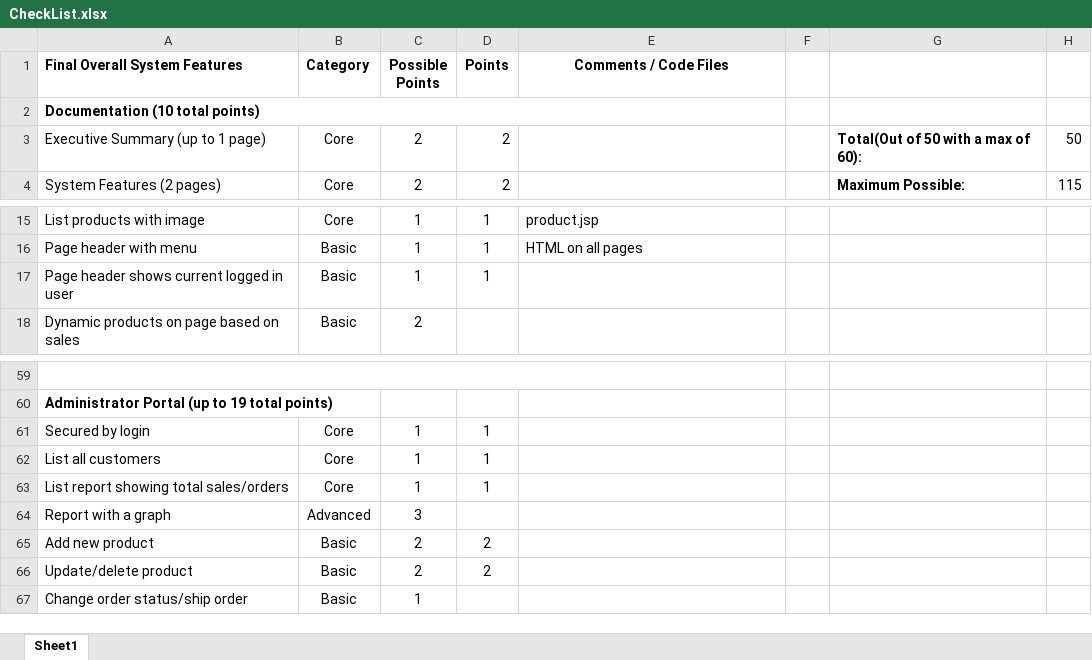
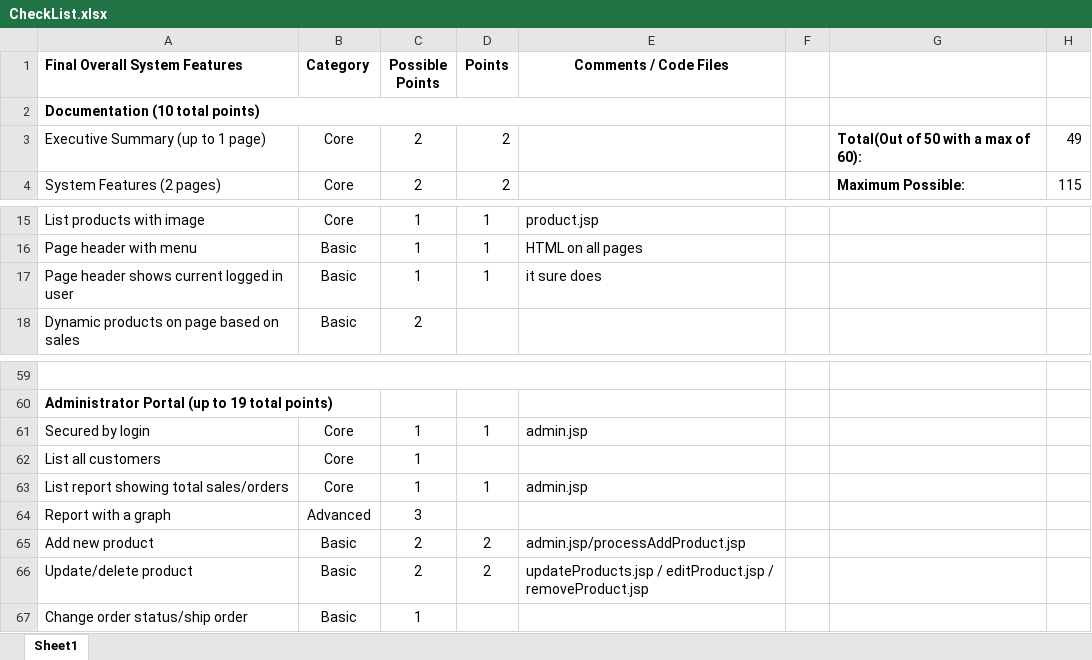
Before and after one commit to EricHarrison72/Ratlab, an Excel workbook: CheckList.xlsx, sheet Sheet1, drawn as a sheet; only a part is shown, gaps mark what is left out; values as stored, in another font and other column widths than the file's, no borders; the diff names each change by its address in the sheet, - before the commit and + after, or states it on an @@ line.

```diff
--- a/CheckList.xlsx (sheet Sheet1)
+++ b/CheckList.xlsx (sheet Sheet1)
-H3: 50
+H3: 49
-E17 (Comments / Code Files): (empty)
+E17 (Comments / Code Files): it sure does
-E61 (Comments / Code Files): (empty)
+E61 (Comments / Code Files): admin.jsp
-D62 (Points): 1
+D62 (Points): (empty)
-E63 (Comments / Code Files): (empty)
+E63 (Comments / Code Files): admin.jsp
-E65 (Comments / Code Files): (empty)
+E65 (Comments / Code Files): admin.jsp/processAddProduct.jsp
-E66 (Comments / Code Files): (empty)
+E66 (Comments / Code Files): updateProducts.jsp / editProduct.jsp / removeProduct.jsp
```
Also changed, not shown: 1 other file.
